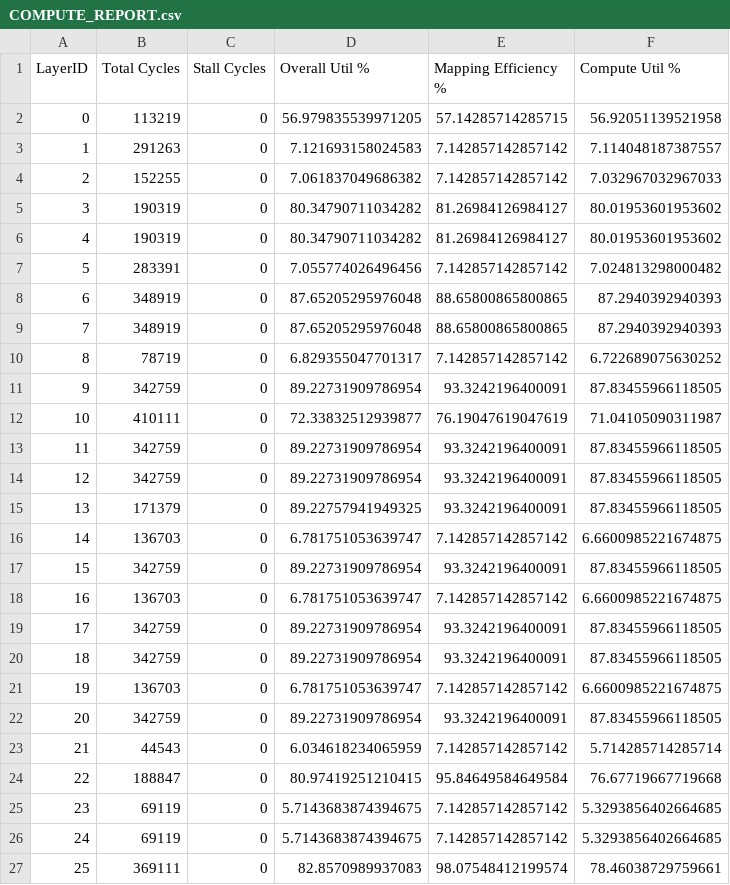
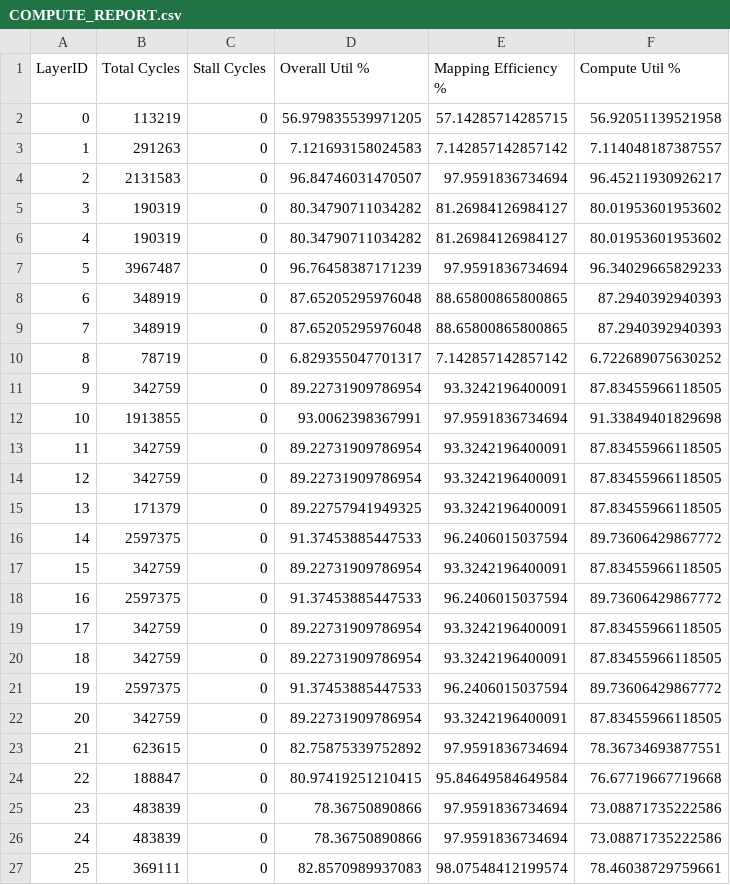
Before and after one commit to abhiramv08/scale-sim-v2, a CSV file: run_output/abhiramnet_eyeriss/COMPUTE_REPORT.csv, drawn as a sheet; only a part is shown; the diff covers the shown part only.

```diff
--- a/run_output/abhiramnet_eyeriss/COMPUTE_REPORT.csv
+++ b/run_output/abhiramnet_eyeriss/COMPUTE_REPORT.csv
@@ -3,6 +3,6 @@ LayerID, Total Cycles, Stall Cycles, Overall Util %, Mapping Efficiency %, Compu
 1, 291263, 0, 7.121693158024583, 7.142857142857142, 7.114048187387557,
-2, 152255, 0, 7.061837049686382, 7.142857142857142, 7.032967032967033,
+2, 2131583, 0, 96.84746031470507, 97.9591836734694, 96.45211930926217,
 3, 190319, 0, 80.34790711034282, 81.26984126984127, 80.01953601953602,
 4, 190319, 0, 80.34790711034282, 81.26984126984127, 80.01953601953602,
-5, 283391, 0, 7.055774026496456, 7.142857142857142, 7.024813298000482,
+5, 3967487, 0, 96.76458387171239, 97.9591836734694, 96.34029665829233,
 6, 348919, 0, 87.65205295976048, 88.65800865800865, 87.2940392940393,
@@ -11,3 +11,3 @@ LayerID, Total Cycles, Stall Cycles, Overall Util %, Mapping Efficiency %, Compu
 9, 342759, 0, 89.22731909786954, 93.3242196400091, 87.83455966118505,
-10, 410111, 0, 72.33832512939877, 76.19047619047619, 71.04105090311987,
+10, 1913855, 0, 93.0062398367991, 97.9591836734694, 91.33849401829698,
 11, 342759, 0, 89.22731909786954, 93.3242196400091, 87.83455966118505,
@@ -15,13 +15,13 @@ LayerID, Total Cycles, Stall Cycles, Overall Util %, Mapping Efficiency %, Compu
 13, 171379, 0, 89.22757941949325, 93.3242196400091, 87.83455966118505,
-14, 136703, 0, 6.781751053639747, 7.142857142857142, 6.6600985221674875,
+14, 2597375, 0, 91.37453885447533, 96.2406015037594, 89.73606429867772,
 15, 342759, 0, 89.22731909786954, 93.3242196400091, 87.83455966118505,
-16, 136703, 0, 6.781751053639747, 7.142857142857142, 6.6600985221674875,
+16, 2597375, 0, 91.37453885447533, 96.2406015037594, 89.73606429867772,
 17, 342759, 0, 89.22731909786954, 93.3242196400091, 87.83455966118505,
 18, 342759, 0, 89.22731909786954, 93.3242196400091, 87.83455966118505,
-19, 136703, 0, 6.781751053639747, 7.142857142857142, 6.6600985221674875,
+19, 2597375, 0, 91.37453885447533, 96.2406015037594, 89.73606429867772,
 20, 342759, 0, 89.22731909786954, 93.3242196400091, 87.83455966118505,
-21, 44543, 0, 6.034618234065959, 7.142857142857142, 5.714285714285714,
+21, 623615, 0, 82.75875339752892, 97.9591836734694, 78.36734693877551,
 22, 188847, 0, 80.97419251210415, 95.84649584649584, 76.67719667719668,
-23, 69119, 0, 5.7143683874394675, 7.142857142857142, 5.3293856402664685,
-24, 69119, 0, 5.7143683874394675, 7.142857142857142, 5.3293856402664685,
+23, 483839, 0, 78.36750890866, 97.9591836734694, 73.08871735222586,
+24, 483839, 0, 78.36750890866, 97.9591836734694, 73.08871735222586,
 25, 369111, 0, 82.8570989937083, 98.07548412199574, 78.46038729759661,
```
Also changed, not shown: 16 edited cells elsewhere in this file, run_output/abhiramnet_config_3_os/BANDWIDTH_REPORT.csv, run_output/abhiramnet_config_3_os/COMPUTE_REPORT.csv, 3 other files.
